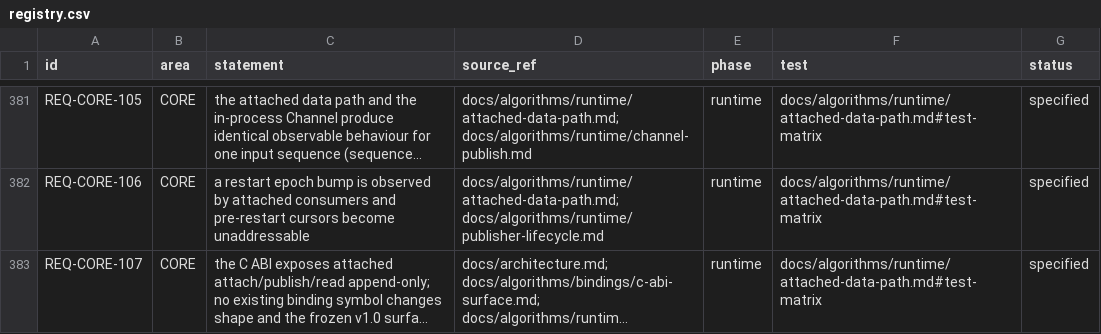
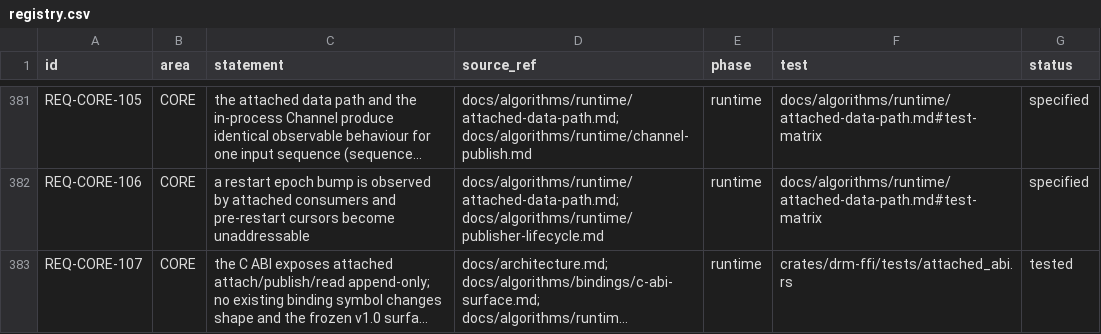
Before and after one commit to shakilapr/drm, a CSV file: docs/req/registry.csv, drawn as a sheet; only a part is shown, gaps mark what is left out; long unchanged cells end in …; the diff names each change by its address in the sheet, - before the commit and + after, or states it on an @@ line.

Commit message:
feat(drm-ffi): expose the attached data path over the C ABI (REQ-CORE-107)
Append-only addition to the frozen v1.0 surface: drm_attached_open (publisher
authority or read-only consumer of a REAL shared segment), _close, _publish,
_read_latest, _read_next. Unlike the existing endpoint group, whose bodies are
backed in-process by a drm-core channel, these attach the segment and operate
through AttachedChannel, so a non-Rust process can exchange topic samples.

The header documents the new group and declares the opaque drm_attached handle;
the error mapping matches the existing exports (NoSample / Gap / Retry). The
frozen surface is only extended: no existing symbol changes shape, and the
README-documented ABI version is unchanged (no layout change).

Verified: attached_abi_publish_then_read publishes three samples through the ABI,
attaches a consumer to the same segment, replays the retained window in order
([0,1,2]), reads the newest sample via read_latest, rejects a null handle, and
closes both endpoints. Gates: drm-core + drm-ffi tests, clippy --all-targets
-D warnings, check-layering, audit-traceability (383 rows).

```diff
--- a/docs/req/registry.csv
+++ b/docs/req/registry.csv
-F383 (test): docs/algorithms/runtime/attached-data-path.md#test-matrix
+F383 (test): crates/drm-ffi/tests/attached_abi.rs
-G383 (status): specified
+G383 (status): tested
```
Also changed, not shown: 6 other files.
